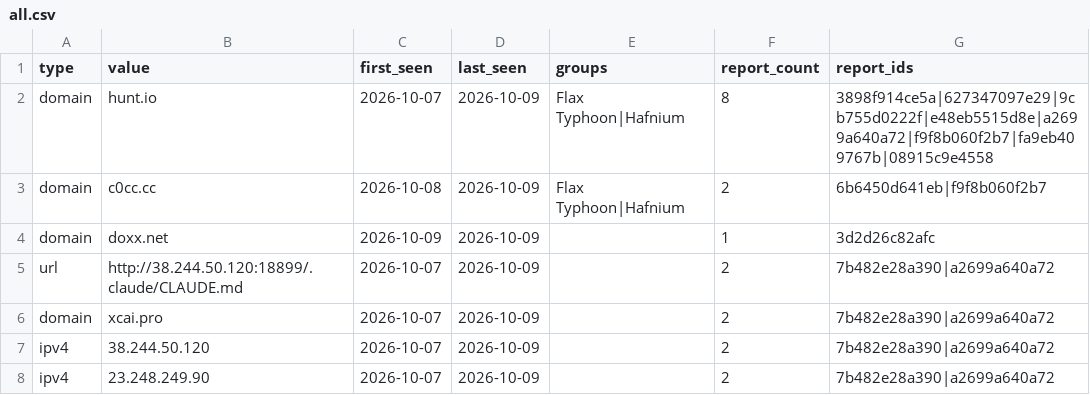
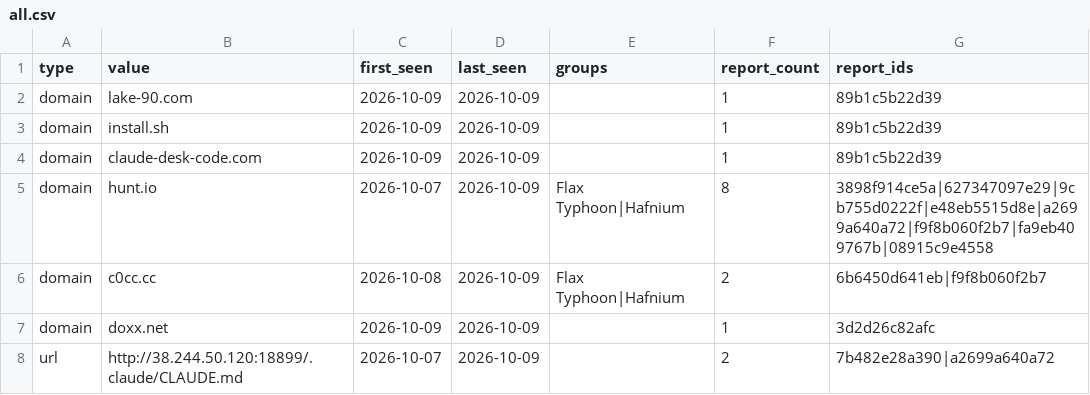
Before and after one commit to johndesanya/threatlens, a CSV file: site/iocs/all.csv, drawn as a sheet; only a part is shown; the shorter side is filled out with more unchanged rows.

```diff
--- a/site/iocs/all.csv
+++ b/site/iocs/all.csv
@@ -1,2 +1,5 @@
 type,value,first_seen,last_seen,groups,report_count,report_ids
+"domain","lake-90.com","2026-10-09","2026-10-09","","1","89b1c5b22d39"
+"domain","install.sh","2026-10-09","2026-10-09","","1","89b1c5b22d39"
+"domain","claude-desk-code.com","2026-10-09","2026-10-09","","1","89b1c5b22d39"
 "domain","hunt.io","2026-10-07","2026-10-09","Flax Typhoon|Hafnium","8","3898f914ce5a|627347097e29|9cb755d0222f|e48eb5515d8e|a2699a640a72|f9f8b060f2b7|fa9eb409767b|08915c9e4558"
```
Also changed, not shown: 14 other files.
